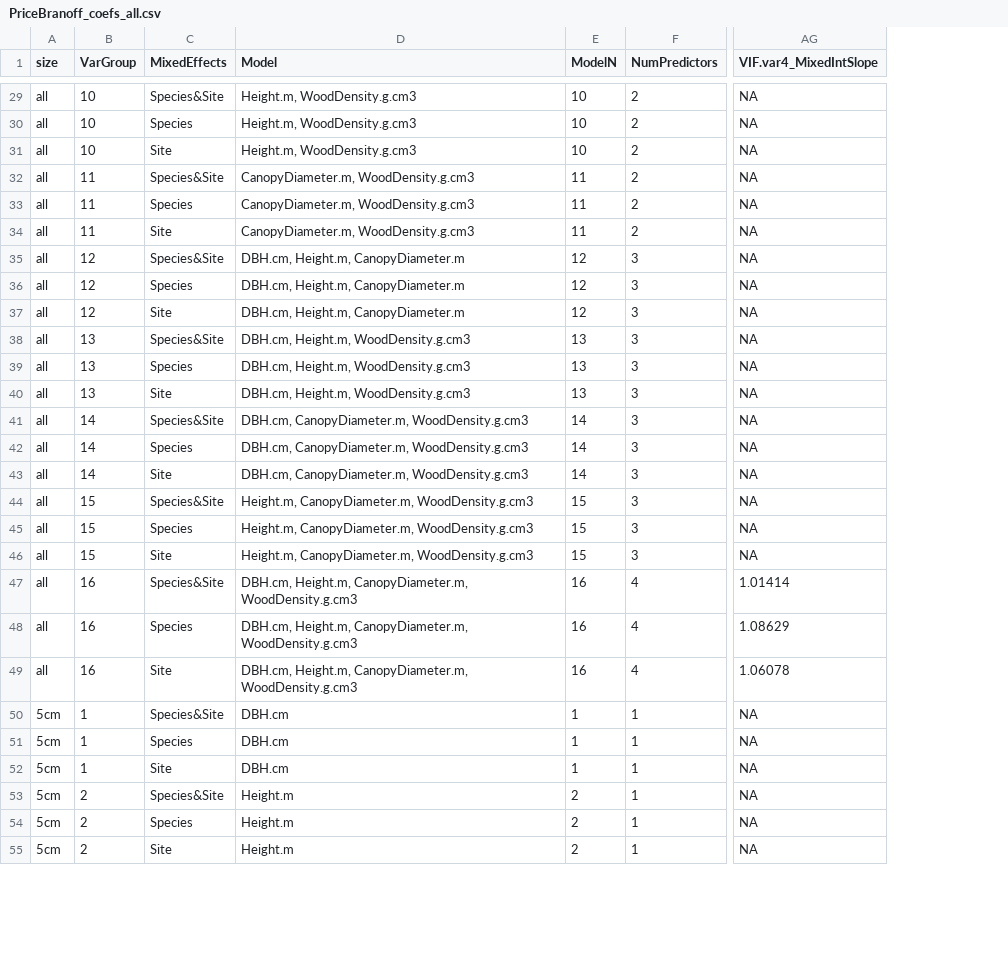
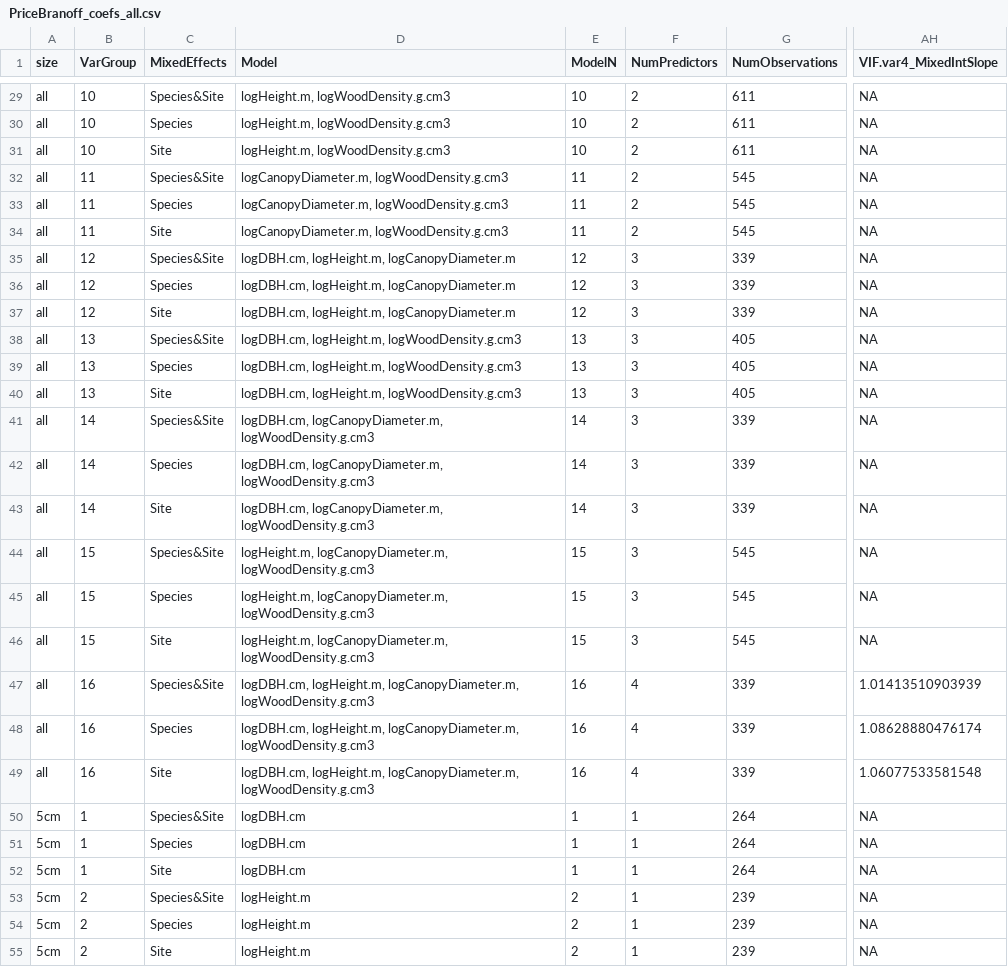
Before and after one commit to BBranoff/treellometry, a CSV file: Tables/PriceBranoff_coefs_all.csv, drawn as a sheet; only a part is shown, gaps mark what is left out; addresses are those after the commit; the diff covers the shown part only; the diff names each change by its address in the sheet, - before the commit and + after, or states it on an @@ line.

Commit message:
adding N Observations to tables

```diff
--- a/Tables/PriceBranoff_coefs_all.csv
+++ b/Tables/PriceBranoff_coefs_all.csv
+column G (NumObservations), rows 29-55: 611 | 611 | 611 | 545 | 545 | 545 | 339 | 339 | 339 | 405 | 405 | 405 | 339 | 339 | 339 | 545 | 545 | 545 | 339 | 339 | 339 | 264 | 264 | 264 | 239 | 239 | 239
-D29:D31 (Model): Height.m, WoodDensity.g.cm3
+D29:D31 (Model): logHeight.m, logWoodDensity.g.cm3
-D32:D34 (Model): CanopyDiameter.m, WoodDensity.g.cm3
+D32:D34 (Model): logCanopyDiameter.m, logWoodDensity.g.cm3
-D35:D37 (Model): DBH.cm, Height.m, CanopyDiameter.m
+D35:D37 (Model): logDBH.cm, logHeight.m, logCanopyDiameter.m
-D38:D40 (Model): DBH.cm, Height.m, WoodDensity.g.cm3
+D38:D40 (Model): logDBH.cm, logHeight.m, logWoodDensity.g.cm3
-D41:D43 (Model): DBH.cm, CanopyDiameter.m, WoodDensity.g.cm3
+D41:D43 (Model): logDBH.cm, logCanopyDiameter.m, logWoodDensity.g.cm3
-D44:D46 (Model): Height.m, CanopyDiameter.m, WoodDensity.g.cm3
+D44:D46 (Model): logHeight.m, logCanopyDiameter.m, logWoodDensity.g.cm3
-D47:D49 (Model): DBH.cm, Height.m, CanopyDiameter.m, WoodDensity.g.cm3
+D47:D49 (Model): logDBH.cm, logHeight.m, logCanopyDiameter.m, logWoodDensity.g.cm3
-AH47 (VIF.var4_MixedIntSlope): 1.01414
+AH47 (VIF.var4_MixedIntSlope): 1.01413510903939
-AH48 (VIF.var4_MixedIntSlope): 1.08629
+AH48 (VIF.var4_MixedIntSlope): 1.08628880476174
-AH49 (VIF.var4_MixedIntSlope): 1.06078
+AH49 (VIF.var4_MixedIntSlope): 1.06077533581548
-D50:D52 (Model): DBH.cm
+D50:D52 (Model): logDBH.cm
-D53:D55 (Model): Height.m
+D53:D55 (Model): logHeight.m
```
Also changed, not shown: 72 edited cells elsewhere in this file, Tables/PriceBranoff_Performance_Coeffs_combined_ranked.csv, Tables/PriceBranoff_Performance_all.csv, 8 other files.
